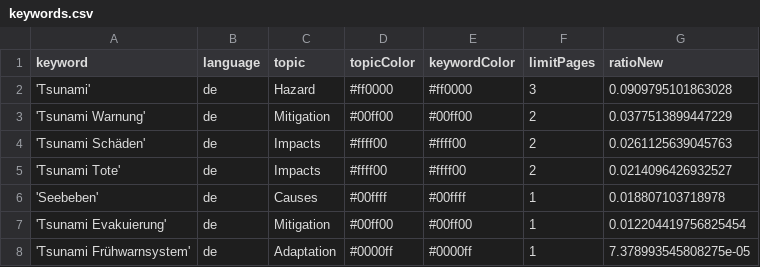
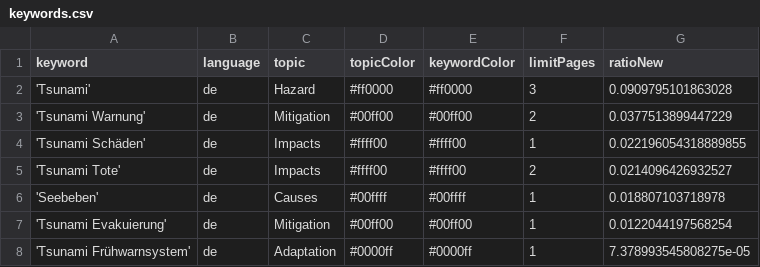
Before and after one commit to MarcoL95-news/tsunamiIsComing, a CSV file: keywords.csv, drawn as a sheet.

Commit message:
Commit from GitHub Actions (harvest:0.0)

```diff
--- a/keywords.csv
+++ b/keywords.csv
@@ -3,6 +3,6 @@ keyword,language,topic,topicColor,keywordColor,limitPages,ratioNew
 'Tsunami Warnung',de,Mitigation,#00ff00,#00ff00,2,0.0377513899447229
-'Tsunami Schäden',de,Impacts,#ffff00,#ffff00,2,0.0261125639045763
+'Tsunami Schäden',de,Impacts,#ffff00,#ffff00,1,0.022196054318889855
 'Tsunami Tote',de,Impacts,#ffff00,#ffff00,2,0.0214096426932527
 'Seebeben',de,Causes,#00ffff,#00ffff,1,0.018807103718978
-'Tsunami Evakuierung',de,Mitigation,#00ff00,#00ff00,1,0.012204419756825454
+'Tsunami Evakuierung',de,Mitigation,#00ff00,#00ff00,1,0.0122044197568254
 'Tsunami Frühwarnsystem',de,Adaptation,#0000ff,#0000ff,1,7.378993545808275e-05
```
